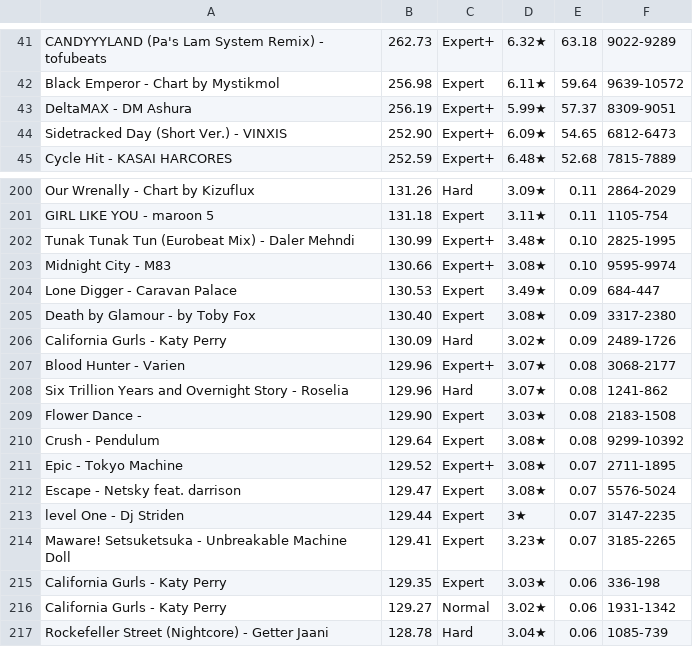
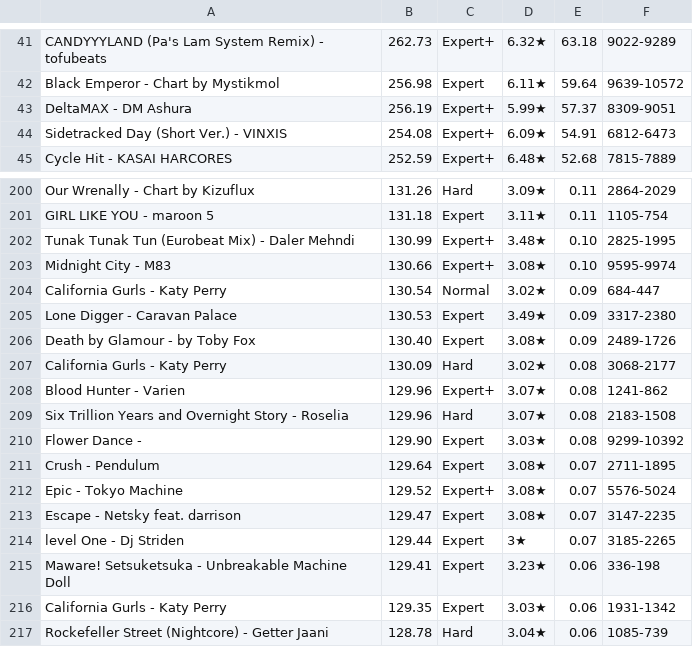
Before and after one commit to DuoVR/PPFarming, a TSV file: js/songlist.tsv, drawn as a sheet; only a part is shown, gaps mark what is left out; the diff covers the shown part only.

```diff
--- a/js/songlist.tsv
+++ b/js/songlist.tsv
@@ -43,3 +43,3 @@ Black Emperor - Chart by Mystikmol	256.98	Expert	6.11★	59.64	9639-10572
 DeltaMAX - DM Ashura	256.19	Expert+	5.99★	57.37	8309-9051
-Sidetracked Day (Short Ver.) - VINXIS	252.90	Expert+	6.09★	54.65	6812-6473
+Sidetracked Day (Short Ver.) - VINXIS	254.08	Expert+	6.09★	54.91	6812-6473
 Cycle Hit - KASAI HARCORES	252.59	Expert+	6.48★	52.68	7815-7889
@@ -203,15 +203,15 @@ Tunak Tunak Tun (Eurobeat Mix) - Daler Mehndi	130.99	Expert+	3.48★	0.10	2825-1
 Midnight City - M83	130.66	Expert+	3.08★	0.10	9595-9974
-Lone Digger - Caravan Palace	130.53	Expert	3.49★	0.09	684-447
-Death by Glamour - by Toby Fox	130.40	Expert	3.08★	0.09	3317-2380
-California Gurls - Katy Perry	130.09	Hard	3.02★	0.09	2489-1726
-Blood Hunter - Varien	129.96	Expert+	3.07★	0.08	3068-2177
-Six Trillion Years and Overnight Story - Roselia	129.96	Hard	3.07★	0.08	1241-862
-Flower Dance - 	129.90	Expert	3.03★	0.08	2183-1508
-Crush - Pendulum	129.64	Expert	3.08★	0.08	9299-10392
-Epic - Tokyo Machine	129.52	Expert+	3.08★	0.07	2711-1895
-Escape - Netsky feat. darrison	129.47	Expert	3.08★	0.07	5576-5024
-level One - Dj Striden	129.44	Expert	3★	0.07	3147-2235
-Maware! Setsuketsuka - Unbreakable Machine Doll	129.41	Expert	3.23★	0.07	3185-2265
-California Gurls - Katy Perry	129.35	Expert	3.03★	0.06	336-198
-California Gurls - Katy Perry	129.27	Normal	3.02★	0.06	1931-1342
+California Gurls - Katy Perry	130.54	Normal	3.02★	0.09	684-447
+Lone Digger - Caravan Palace	130.53	Expert	3.49★	0.09	3317-2380
+Death by Glamour - by Toby Fox	130.40	Expert	3.08★	0.09	2489-1726
+California Gurls - Katy Perry	130.09	Hard	3.02★	0.08	3068-2177
+Blood Hunter - Varien	129.96	Expert+	3.07★	0.08	1241-862
+Six Trillion Years and Overnight Story - Roselia	129.96	Hard	3.07★	0.08	2183-1508
+Flower Dance - 	129.90	Expert	3.03★	0.08	9299-10392
+Crush - Pendulum	129.64	Expert	3.08★	0.07	2711-1895
+Epic - Tokyo Machine	129.52	Expert+	3.08★	0.07	5576-5024
+Escape - Netsky feat. darrison	129.47	Expert	3.08★	0.07	3147-2235
+level One - Dj Striden	129.44	Expert	3★	0.07	3185-2265
+Maware! Setsuketsuka - Unbreakable Machine Doll	129.41	Expert	3.23★	0.06	336-198
+California Gurls - Katy Perry	129.35	Expert	3.03★	0.06	1931-1342
 Rockefeller Street (Nightcore) - Getter Jaani	128.78	Hard	3.04★	0.06	1085-739
```
Also changed, not shown: 3 added rows, 3 removed rows and 25 edited cells elsewhere in this file.
